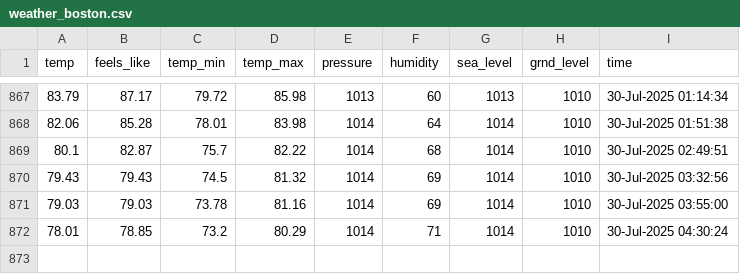
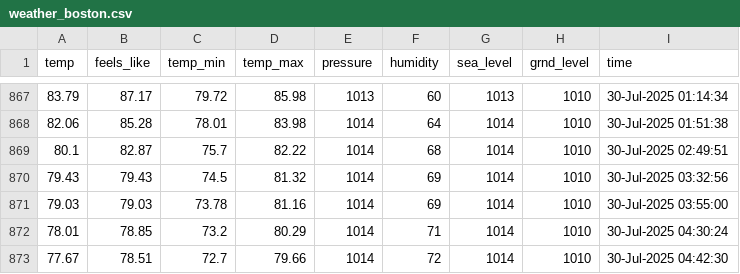
Before and after one commit to yanndebray/git-scraping101, a CSV file: weather_boston.csv, drawn as a sheet; only a part is shown, gaps mark what is left out.

```diff
--- a/weather_boston.csv
+++ b/weather_boston.csv
@@ -872 +872,2 @@ temp,feels_like,temp_min,temp_max,pressure,humidity,sea_level,grnd_level,time
 78.01,78.85,73.2,80.29,1014,71,1014,1010,30-Jul-2025 04:30:24
+77.67,78.51,72.7,79.66,1014,72,1014,1010,30-Jul-2025 04:42:30
```
